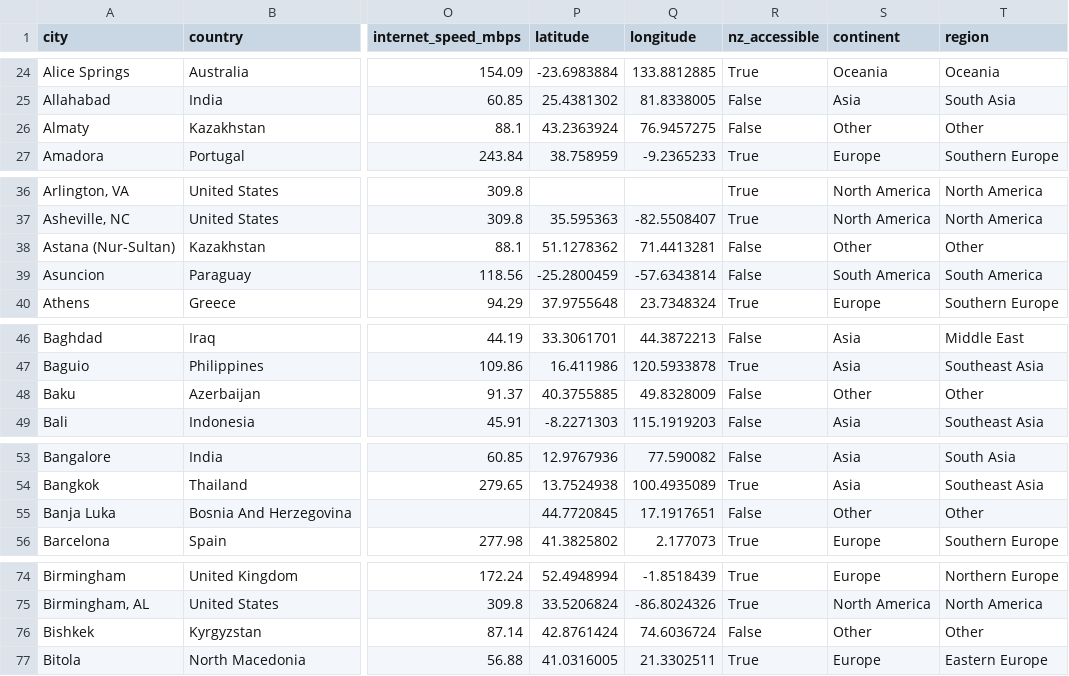
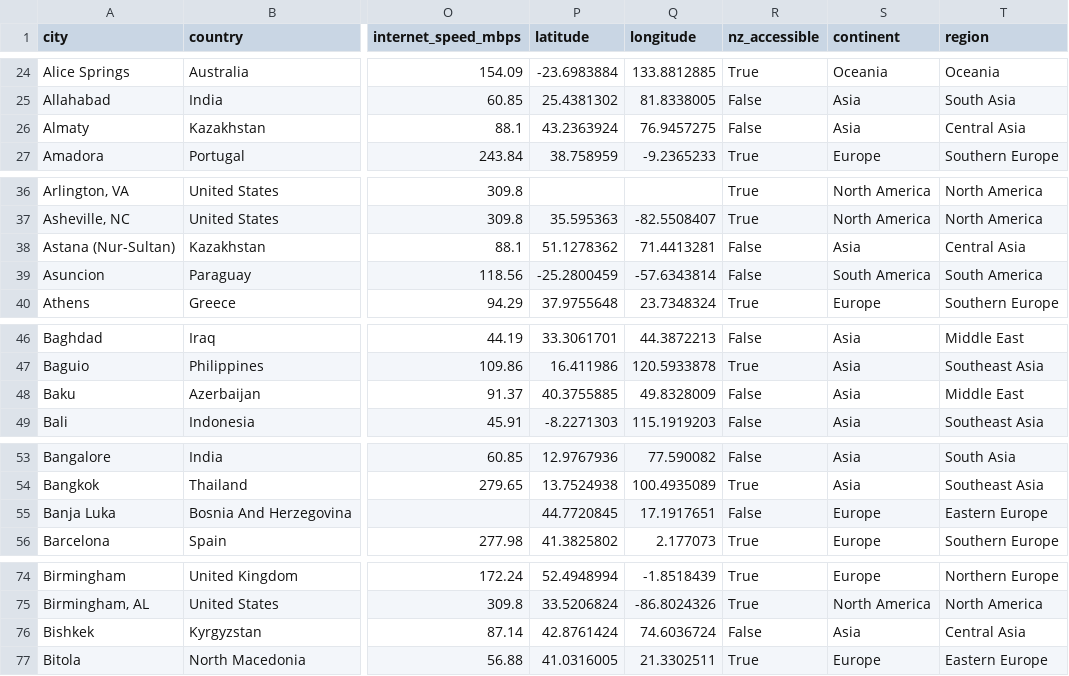
Before and after one commit to jjxobi/elsewhere, a CSV file: data/master_data.csv, drawn as a sheet; only a part is shown, gaps mark what is left out; the diff covers the shown part only; the diff names each change by its address in the sheet, - before the commit and + after, or states it on an @@ line.

```diff
--- a/data/master_data.csv
+++ b/data/master_data.csv
-S26 (continent): Other
+S26 (continent): Asia
-T26 (region): Other
+T26 (region): Central Asia
-S38 (continent): Other
+S38 (continent): Asia
-T38 (region): Other
+T38 (region): Central Asia
-S48 (continent): Other
+S48 (continent): Asia
-T48 (region): Other
+T48 (region): Middle East
-S55 (continent): Other
+S55 (continent): Europe
-T55 (region): Other
+T55 (region): Eastern Europe
-S76 (continent): Other
+S76 (continent): Asia
-T76 (region): Other
+T76 (region): Central Asia
```
Also changed, not shown: 24 edited cells elsewhere in this file, data/country_regions.csv.
